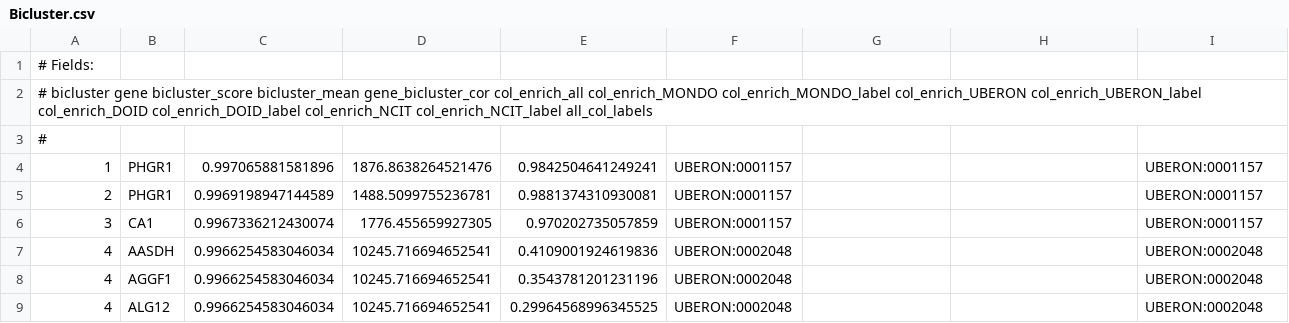
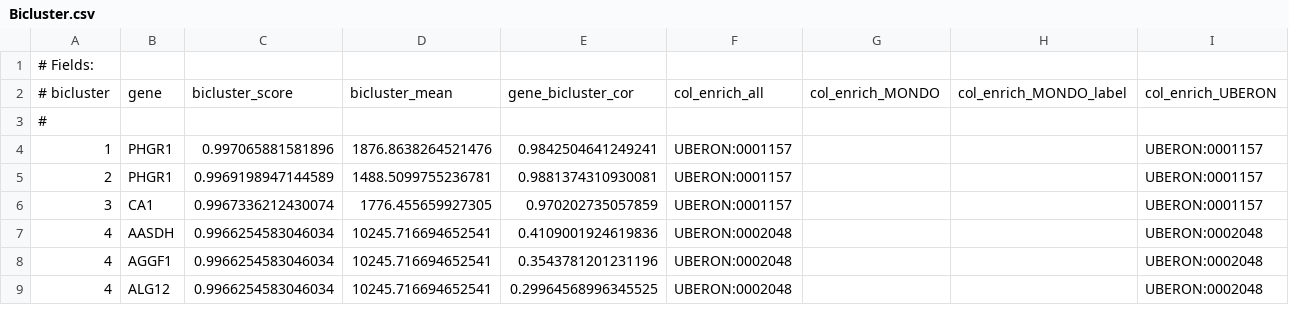
Before and after one commit to NCATS-Tangerine/smartBag, a CSV file: example/bicluster_RNAseqDB/var/Bicluster.csv, drawn as a sheet; only a part is shown; removed rows and columns are numbered as before the commit, all else as after; rows hold the shown columns only; the diff names each change by its address in the sheet, - before the commit and + after, or states it on an @@ line.

Commit message:
replaced tabs in header with comma

```diff
--- a/example/bicluster_RNAseqDB/var/Bicluster.csv
+++ b/example/bicluster_RNAseqDB/var/Bicluster.csv
-row 2: # bicluster gene bicluster_score bicluster_mean gene_bicluster_cor col_enrich_all col_enrich_MONDO col_enrich_MONDO_label col_enrich_UBERON col_enrich_UBERON_label col_enrich_DOID col_enrich_DOID_label col_enrich_NCIT col_enrich_NCIT_label all_col_labels
+row 2: # bicluster | gene | bicluster_score | bicluster_mean | gene_bicluster_cor | col_enrich_all | col_enrich_MONDO | col_enrich_MONDO_label | col_enrich_UBERON
```
